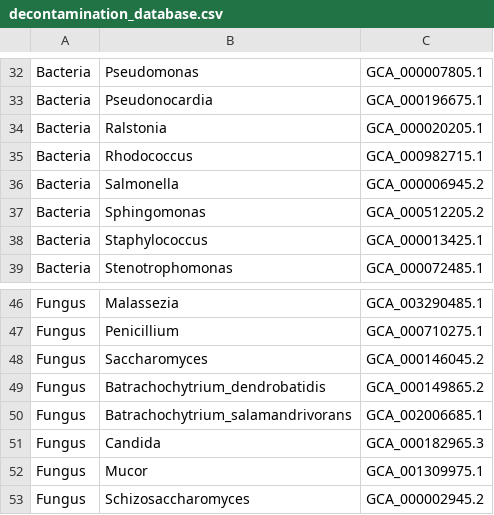
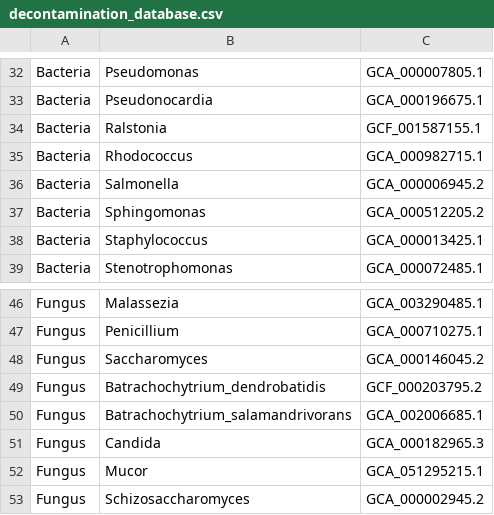
Before and after one commit to PhyloForge/PhyloProcessR, a CSV file: setup-files/decontamination_database.csv, drawn as a sheet; only a part is shown, gaps mark what is left out.

```diff
--- a/setup-files/decontamination_database.csv
+++ b/setup-files/decontamination_database.csv
@@ -33,3 +33,3 @@ Bacteria,Pseudomonas,GCA_000007805.1
 Bacteria,Pseudonocardia,GCA_000196675.1
-Bacteria,Ralstonia,GCA_000020205.1
+Bacteria,Ralstonia,GCF_001587155.1
 Bacteria,Rhodococcus,GCA_000982715.1
@@ -48,6 +48,6 @@ Fungus,Penicillium,GCA_000710275.1
 Fungus,Saccharomyces,GCA_000146045.2
-Fungus,Batrachochytrium_dendrobatidis,GCA_000149865.2
+Fungus,Batrachochytrium_dendrobatidis,GCF_000203795.2
 Fungus,Batrachochytrium_salamandrivorans,GCA_002006685.1
 Fungus,Candida,GCA_000182965.3
-Fungus,Mucor,GCA_001309975.1
+Fungus,Mucor,GCA_051295215.1
 Fungus,Schizosaccharomyces,GCA_000002945.2
```
Also changed, not shown: 2 other files.
